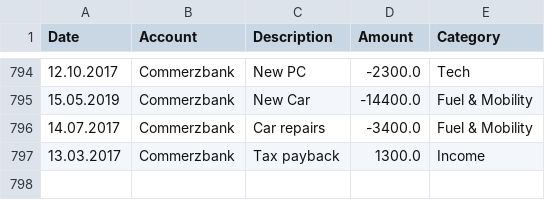
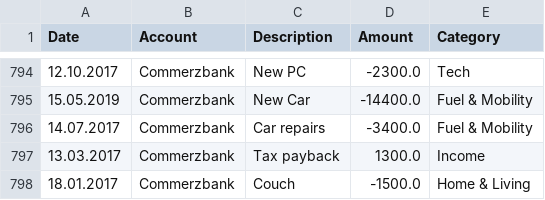
Before and after one commit to LukHad/AccountBook, a CSV file: util/dummy_database.csv, drawn as a sheet; only a part is shown, gaps mark what is left out.

```diff
--- a/util/dummy_database.csv
+++ b/util/dummy_database.csv
@@ -797 +797,2 @@ Date;Account;Description;Amount;Category
 13.03.2017;Commerzbank;Tax payback;1300.0;Income
+18.01.2017;Commerzbank;Couch;-1500.0;Home & Living
```
Also changed, not shown: 5 other files.
